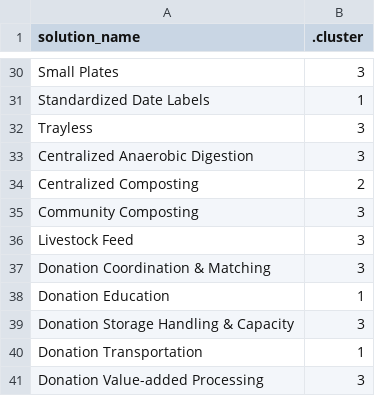
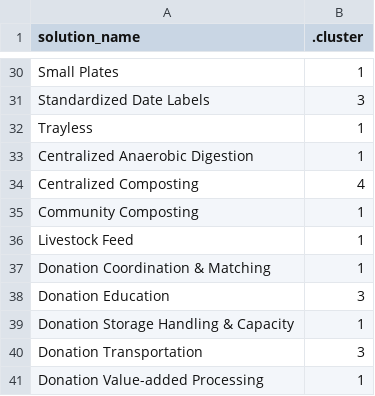
Before and after one commit to stephlocke/refed_solution_clustering, a CSV file: cluster_assignments.csv, drawn as a sheet; only a part is shown, gaps mark what is left out; the diff covers the shown part only; the diff names each change by its address in the sheet, - before the commit and + after, or states it on an @@ line.

```diff
--- a/cluster_assignments.csv
+++ b/cluster_assignments.csv
-B30 (.cluster): 3
+B30 (.cluster): 1
-B31 (.cluster): 1
+B31 (.cluster): 3
-B32:B33 (.cluster): 3
+B32:B33 (.cluster): 1
-B34 (.cluster): 2
+B34 (.cluster): 4
-B35:B37 (.cluster): 3
+B35:B37 (.cluster): 1
-B38 (.cluster): 1
+B38 (.cluster): 3
-B39 (.cluster): 3
+B39 (.cluster): 1
-B40 (.cluster): 1
+B40 (.cluster): 3
-B41 (.cluster): 3
+B41 (.cluster): 1
```
Also changed, not shown: 26 edited cells elsewhere in this file, clusters_normalized.csv, 6 other files.
